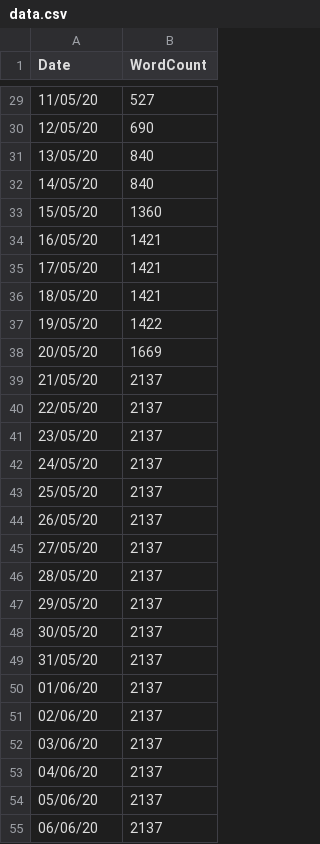
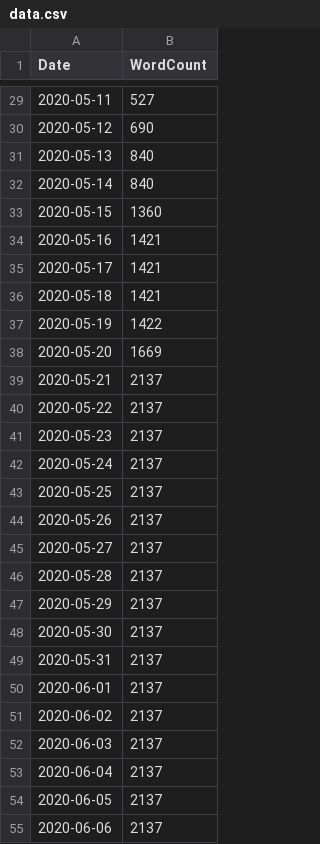
Before and after one commit to Dash83/ThesisMeter, a CSV file: data.csv, drawn as a sheet; only a part is shown, gaps mark what is left out; the diff covers the shown part only.

```diff
--- a/data.csv
+++ b/data.csv
@@ -29,27 +29,27 @@ Date,WordCount
-11/05/20,527
-12/05/20,690
-13/05/20,840
-14/05/20,840
-15/05/20,1360
-16/05/20,1421
-17/05/20,1421
-18/05/20,1421
-19/05/20,1422
-20/05/20,1669
-21/05/20,2137
-22/05/20,2137
-23/05/20,2137
-24/05/20,2137
-25/05/20,2137
-26/05/20,2137
-27/05/20,2137
-28/05/20,2137
-29/05/20,2137
-30/05/20,2137
-31/05/20,2137
-01/06/20,2137
-02/06/20,2137
-03/06/20,2137
-04/06/20,2137
-05/06/20,2137
-06/06/20,2137
+2020-05-11,527
+2020-05-12,690
+2020-05-13,840
+2020-05-14,840
+2020-05-15,1360
+2020-05-16,1421
+2020-05-17,1421
+2020-05-18,1421
+2020-05-19,1422
+2020-05-20,1669
+2020-05-21,2137
+2020-05-22,2137
+2020-05-23,2137
+2020-05-24,2137
+2020-05-25,2137
+2020-05-26,2137
+2020-05-27,2137
+2020-05-28,2137
+2020-05-29,2137
+2020-05-30,2137
+2020-05-31,2137
+2020-06-01,2137
+2020-06-02,2137
+2020-06-03,2137
+2020-06-04,2137
+2020-06-05,2137
+2020-06-06,2137
```
Also changed, not shown: 150 edited cells elsewhere in this file, 2 other files.
